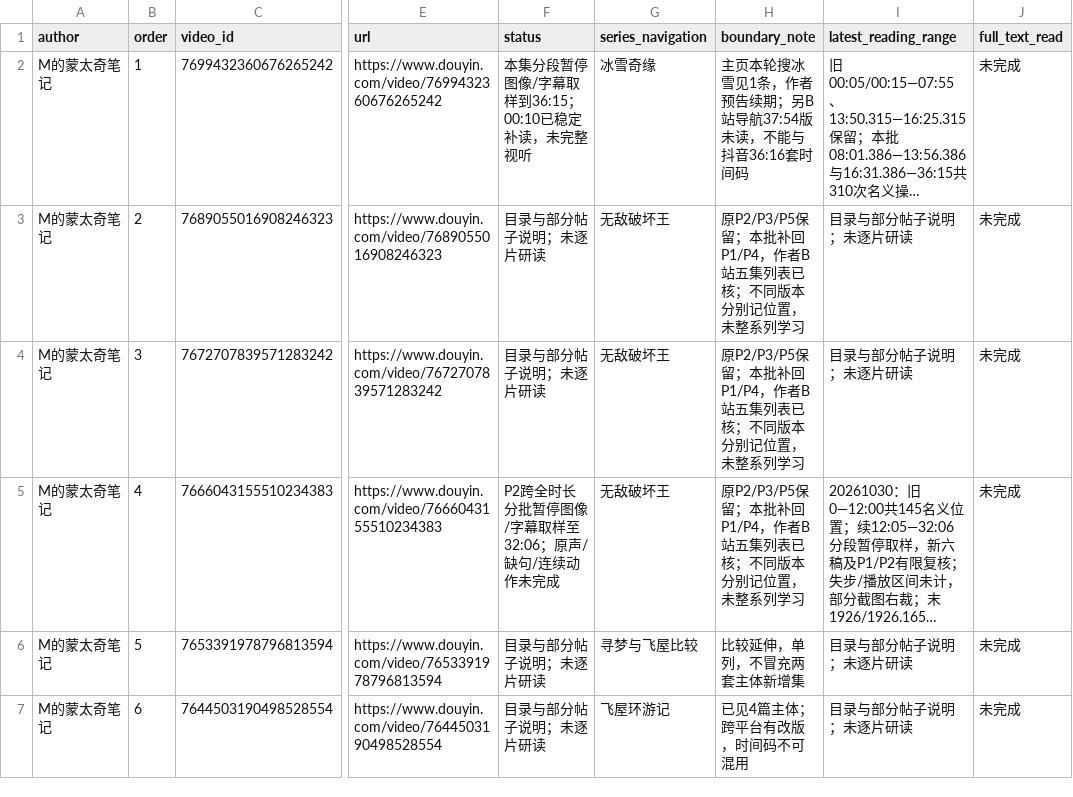
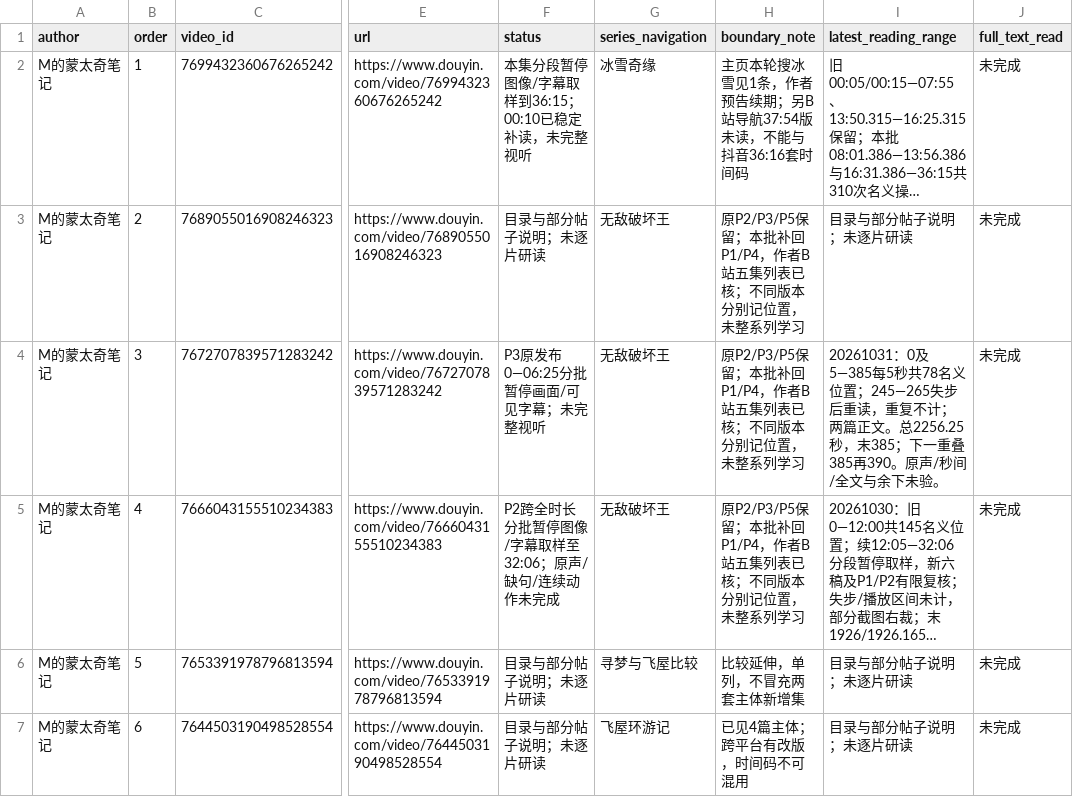
Before and after one commit to 8j-design/film-director-library, a CSV file: projects/director/导演表达/20261026-拉片与整体构思/逐集覆盖台账-20261026.csv, drawn as a sheet; only a part is shown, gaps mark what is left out; long unchanged cells end in …; the diff names each change by its address in the sheet, - before the commit and + after, or states it on an @@ line.

```diff
--- a/projects/director/导演表达/20261026-拉片与整体构思/逐集覆盖台账-20261026.csv
+++ b/projects/director/导演表达/20261026-拉片与整体构思/逐集覆盖台账-20261026.csv
-F4 (status): 目录与部分帖子说明；未逐片研读
+F4 (status): P3原发布0—06:25分批暂停画面/可见字幕；未完整视听
-I4 (latest_reading_range): 目录与部分帖子说明；未逐片研读
+I4 (latest_reading_range): 20261031：0及5—385每5秒共78名义位置；245—265失步后重读，重复不计；两篇正文。总2256.25秒，末385；下一重叠385再390。原声/秒间/全文与余下未验。
```
Also changed, not shown: 18 other files.
